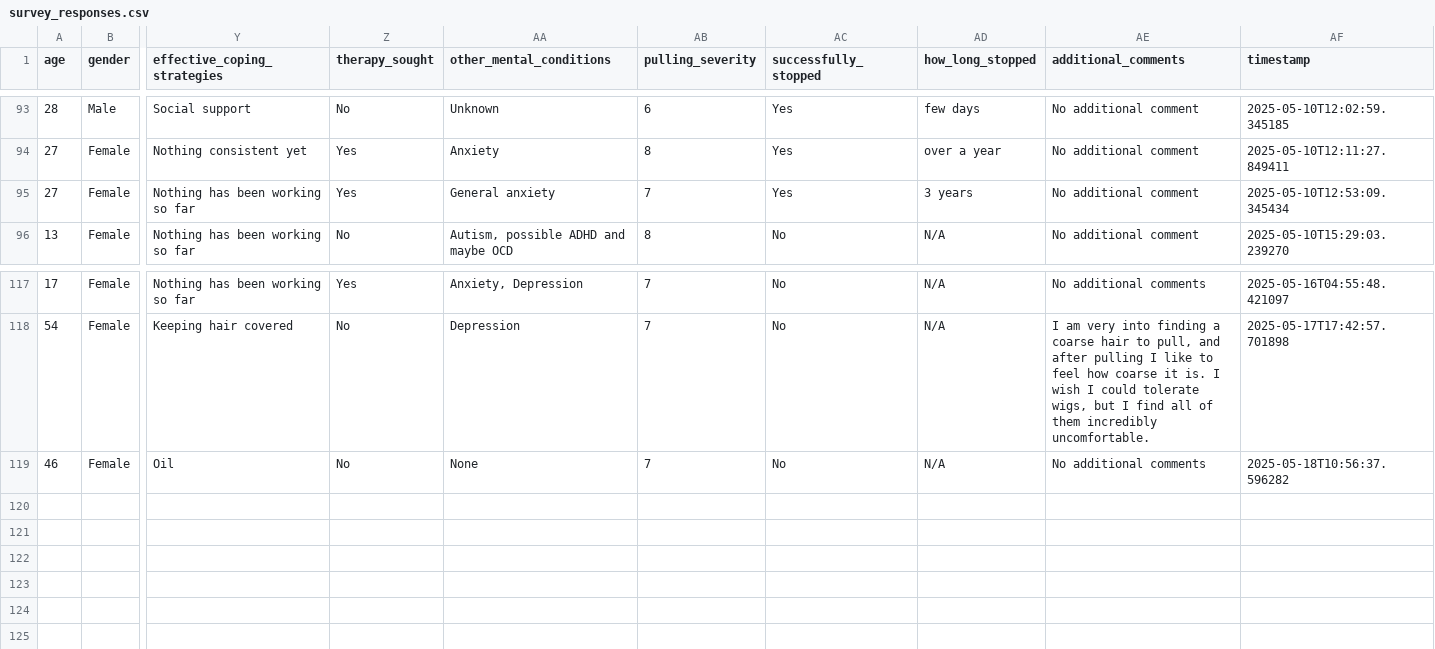
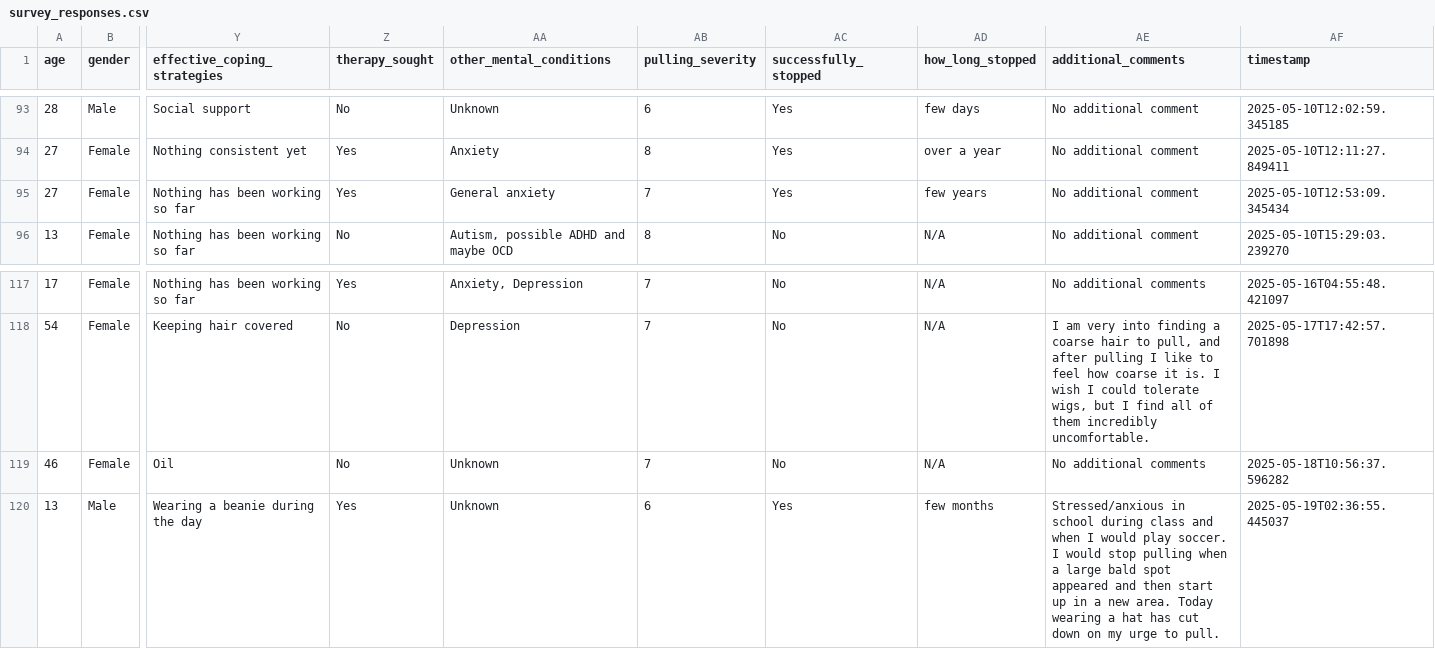
Before and after one commit to girlierazon84/TTM_DS_Thesis, a CSV file: database/survey_responses.csv, drawn as a sheet; only a part is shown, gaps mark what is left out; rows hold the shown columns only; the diff names each change by its address in the sheet, - before the commit and + after, or states it on an @@ line.

Commit message:
Updated Survey Responses CSV file

```diff
--- a/database/survey_responses.csv
+++ b/database/survey_responses.csv
-AD95 (how_long_stopped): 3 years
+AD95 (how_long_stopped): few years
-AA119 (other_mental_conditions): None
+AA119 (other_mental_conditions): Unknown
+row 120: 13 | Male | Wearing a beanie during the day | Yes | Unknown | 6 | Yes | few months | Stressed/anxious in school during class and when I would play soccer. I would stop pulling when a large bald spot appeared and then start up in a new area. Today wearing a hat has cut down on my urge to pull. | 2025-05-19T02:36:55.445037
```
